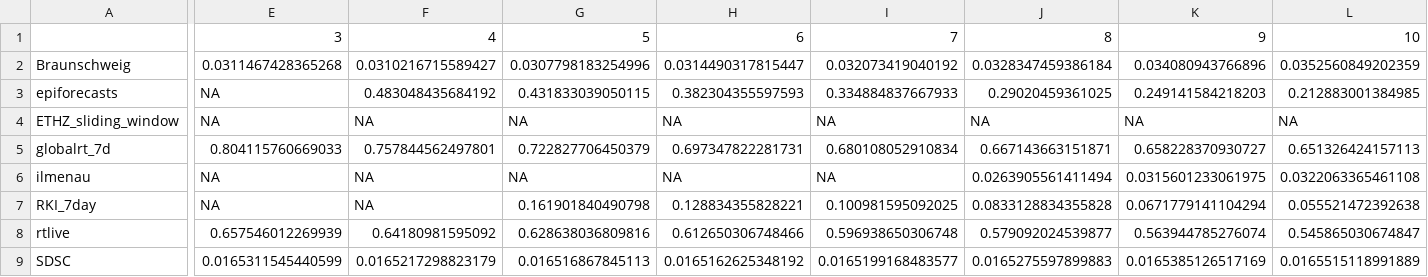
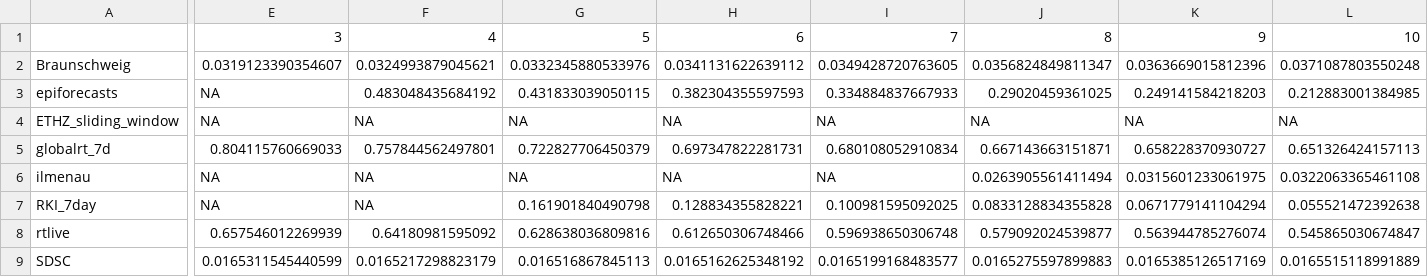
Before and after one commit to ElisabethBrockhaus/Rt_estimate_reconstruction, a CSV file: otherFiles/95_CI_width.csv, drawn as a sheet; only a part is shown, gaps mark what is left out; the diff covers the shown part only; the diff names each change by its address in the sheet, - before the commit and + after, or states it on an @@ line.

```diff
--- a/otherFiles/95_CI_width.csv
+++ b/otherFiles/95_CI_width.csv
-E2: 0.0311467428365268
+E2: 0.0319123390354607
-F2: 0.0310216715589427
+F2: 0.0324993879045621
-G2: 0.0307798183254996
+G2: 0.0332345880533976
-H2: 0.0314490317815447
+H2: 0.0341131622639112
-I2: 0.032073419040192
+I2: 0.0349428720763605
-J2: 0.0328347459386184
+J2: 0.0356824849811347
-K2: 0.034080943766896
+K2: 0.0363669015812396
-L2: 0.0352560849202359
+L2: 0.0371087803550248
```
Also changed, not shown: 10 edited cells elsewhere in this file, otherFiles/95_CI_coverage.csv, otherFiles/diff_to_first.csv.
